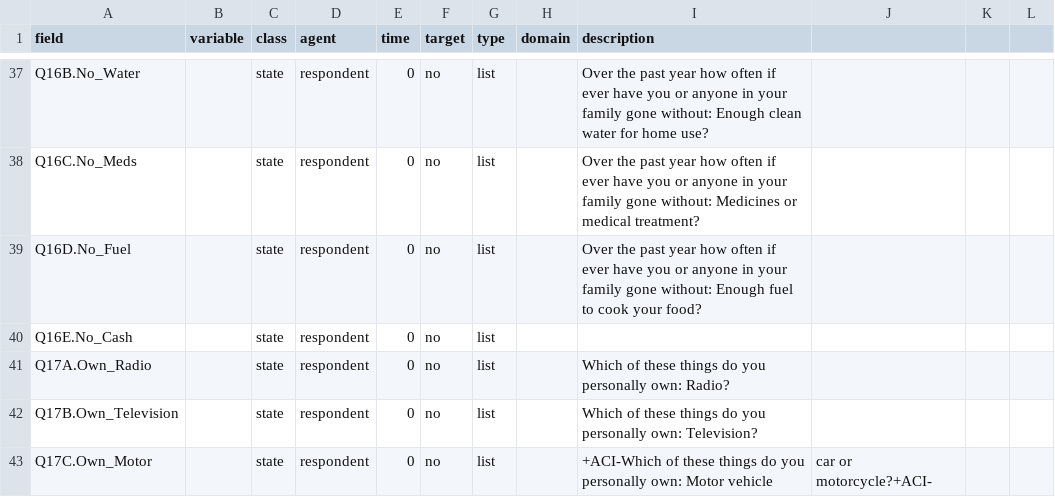
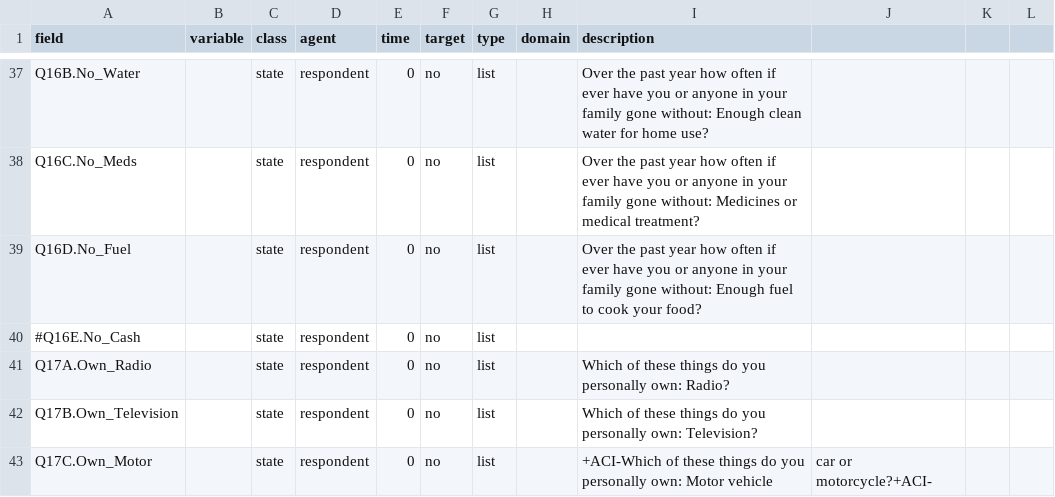
Before and after one commit to pynadath/psychsim, a CSV file: psychsim/domains/inequality/afrobarometer-key.csv, drawn as a sheet; only a part is shown, gaps mark what is left out.

```diff
--- a/psychsim/domains/inequality/afrobarometer-key.csv
+++ b/psychsim/domains/inequality/afrobarometer-key.csv
@@ -39,3 +39,3 @@ Q16C.No_Meds,,state,respondent,0,no,list,,Over the past year how often if ever h
 Q16D.No_Fuel,,state,respondent,0,no,list,,Over the past year how often if ever have you or anyone in your family gone without: Enough fuel to cook your food?
-Q16E.No_Cash,,state,respondent,0,no,list,,
+#Q16E.No_Cash,,state,respondent,0,no,list,,
 Q17A.Own_Radio,,state,respondent,0,no,list,,Which of these things do you personally own: Radio?
```
Also changed, not shown: 1 other file.
